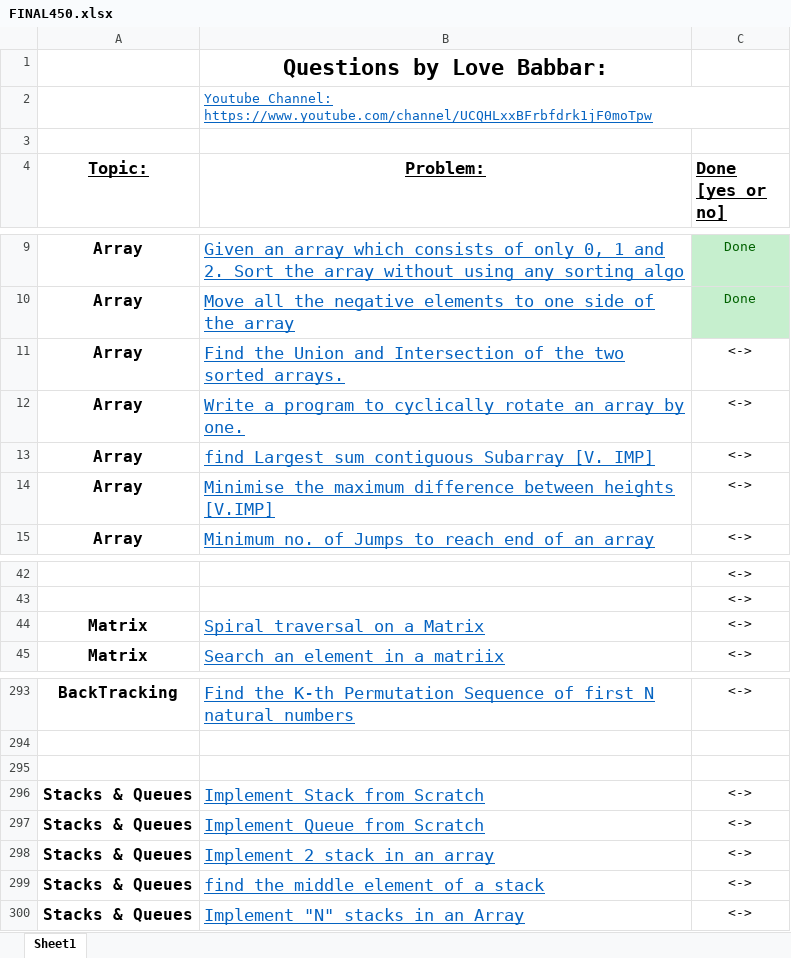
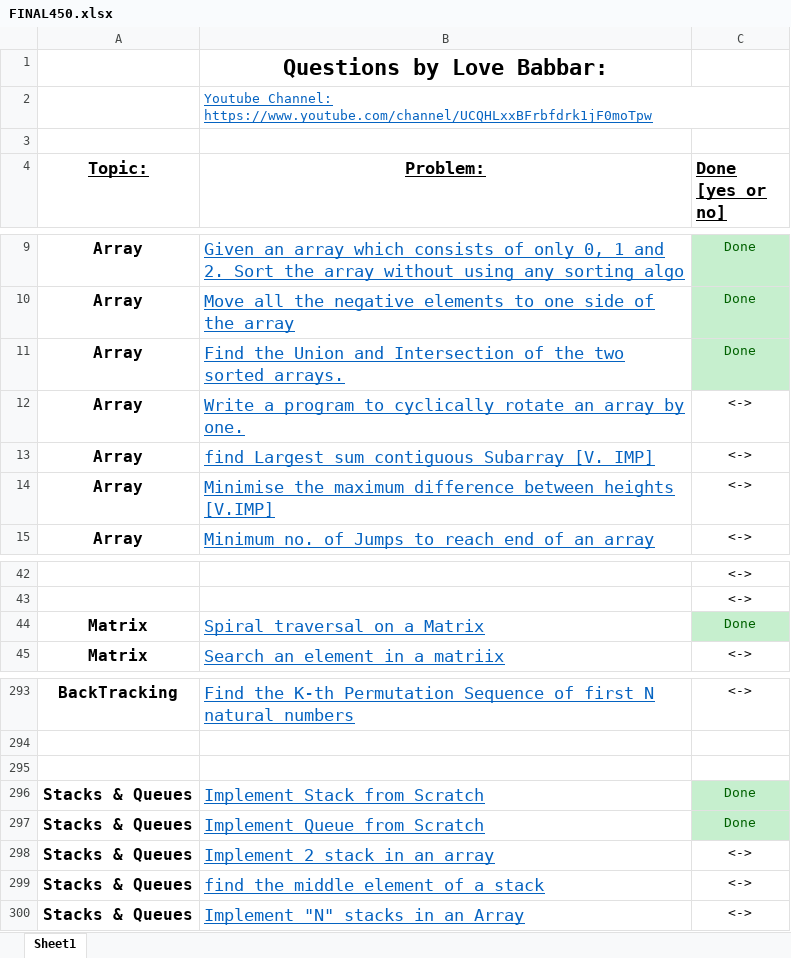
Before and after one commit to battleplayer02/DSA, an Excel workbook: FINAL450.xlsx, sheet Sheet1, drawn as a sheet; only a part is shown, gaps mark what is left out; values as stored, in another font and other column widths than the file's, no borders; the diff names each change by its address in the sheet, - before the commit and + after, or states it on an @@ line.

```diff
--- a/FINAL450.xlsx (sheet Sheet1)
+++ b/FINAL450.xlsx (sheet Sheet1)
-C11 (Done [yes or no]): <->
+C11 (Done [yes or no]): Done
@@ C11 fill: none → #C6EFCE, text colour: black → #006100 @@
-C44 (Done [yes or no]): <->
+C44 (Done [yes or no]): Done
@@ C44 fill: none → #C6EFCE, text colour: black → #006100 @@
-C296:C297 (Done [yes or no]): <->
+C296:C297 (Done [yes or no]): Done
@@ C296:C297 fill: none → #C6EFCE, text colour: black → #006100 @@
```
Also changed, not shown: 26 other files.
